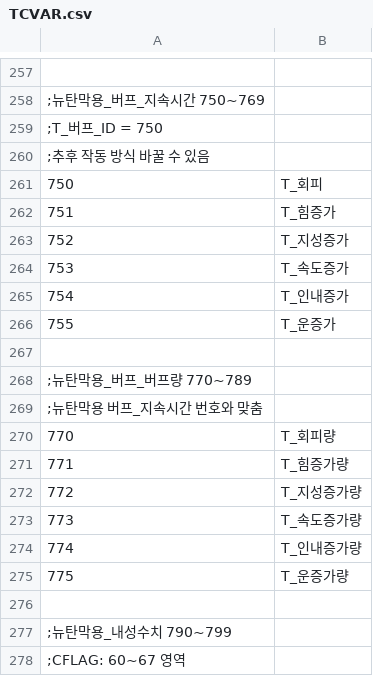
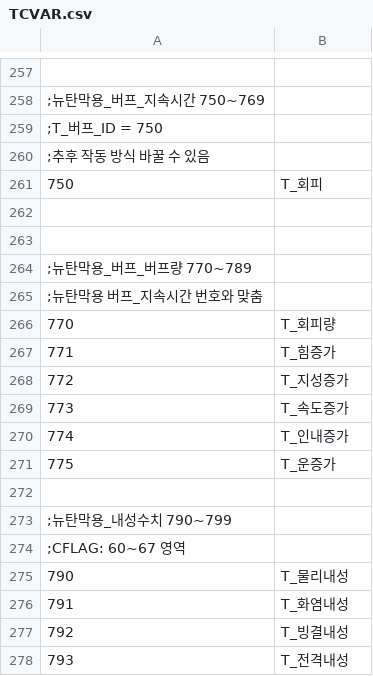
Before and after one commit to keisiki/TWKR-Textbung, a CSV file: CSV/TCVAR.csv, drawn as a sheet; only a part is shown, gaps mark what is left out; the shorter side is filled out with more unchanged rows.

```diff
--- a/CSV/TCVAR.csv
+++ b/CSV/TCVAR.csv
@@ -261,7 +261,3 @@
 750,T_회피
-751,T_힘증가
-752,T_지성증가
-753,T_속도증가
-754,T_인내증가
-755,T_운증가
+
 
@@ -270,7 +266,7 @@
 770,T_회피량
-771,T_힘증가량
-772,T_지성증가량
-773,T_속도증가량
-774,T_인내증가량
-775,T_운증가량
+771,T_힘증가
+772,T_지성증가
+773,T_속도증가
+774,T_인내증가
+775,T_운증가
 
```
Also changed, not shown: 3 other files.
